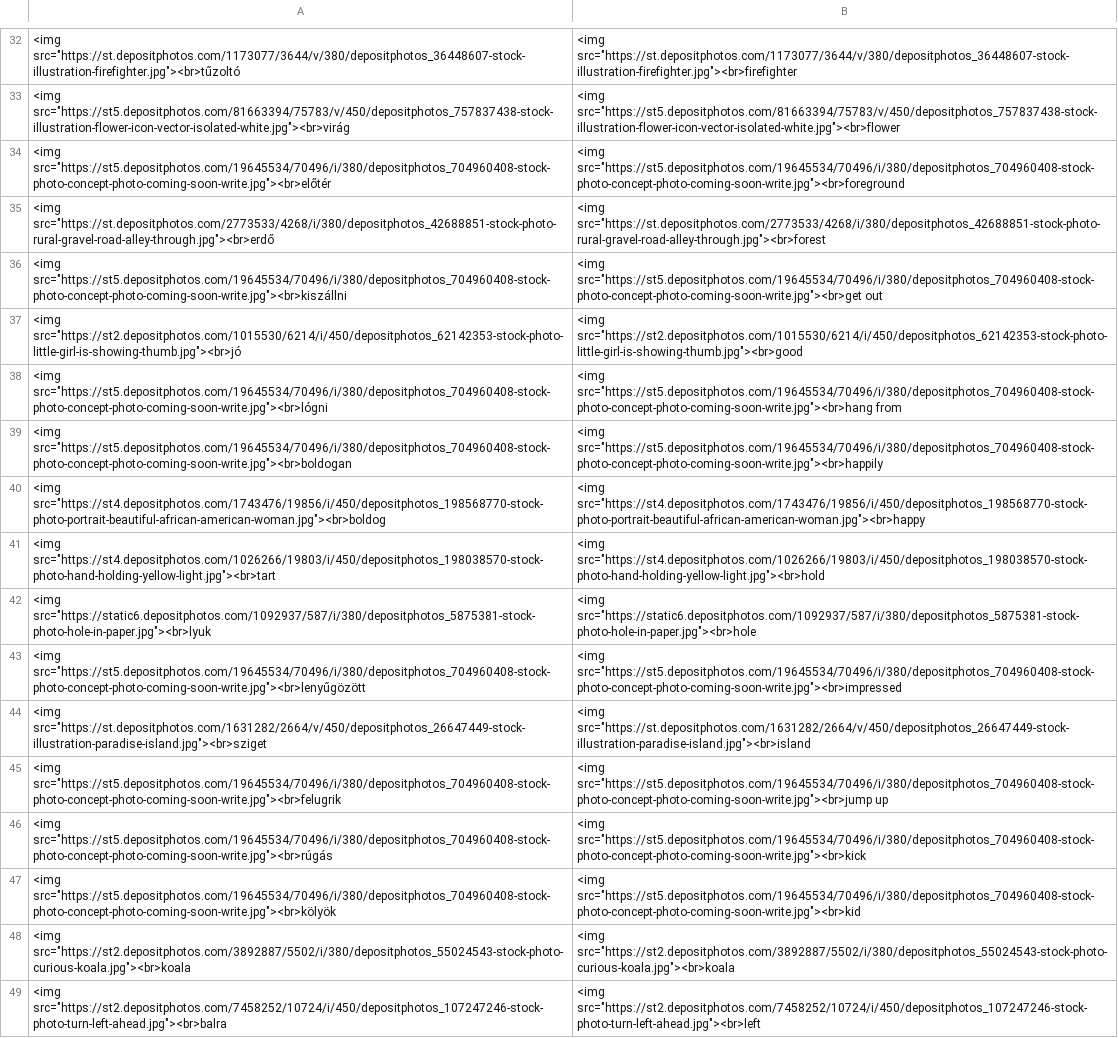
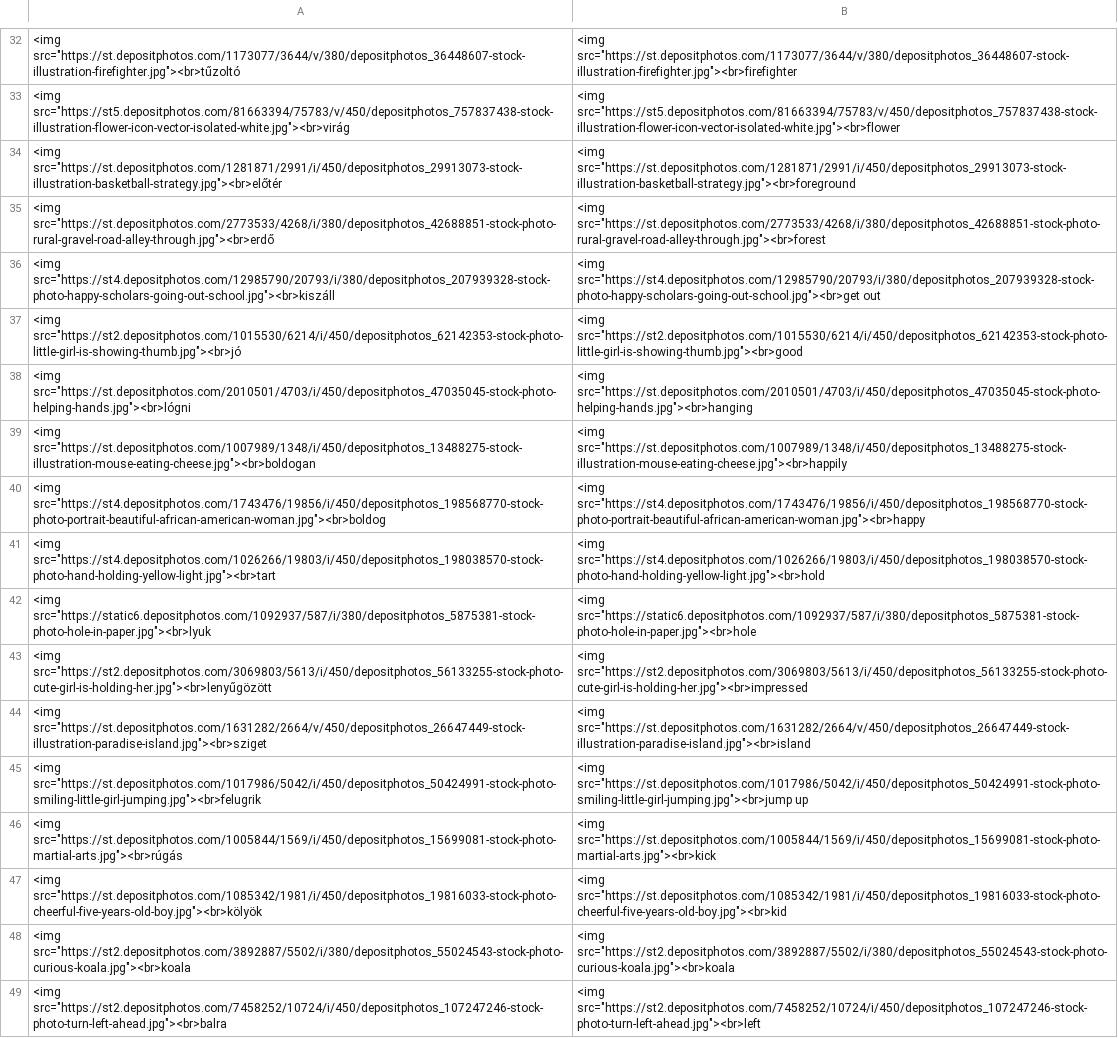
Before and after one commit to Felisha76/portfolio, a CSV file: cs_templates/en_hu_Oxford_English_Plus_2_U4.csv, drawn as a sheet; only a part is shown, gaps mark what is left out; the diff covers the shown part only; the diff names each change by its address in the sheet, - before the commit and + after, or states it on an @@ line.

```diff
--- a/cs_templates/en_hu_Oxford_English_Plus_2_U4.csv
+++ b/cs_templates/en_hu_Oxford_English_Plus_2_U4.csv
-A34: <img src="https://st5.depositphotos.com/19645534/70496/i/380/depositphotos_704960408-stock-photo-concept-photo-coming-soon-write.jpg"><br>előtér
+A34: <img src="https://st.depositphotos.com/1281871/2991/i/450/depositphotos_29913073-stock-illustration-basketball-strategy.jpg"><br>előtér
-B34: <img src="https://st5.depositphotos.com/19645534/70496/i/380/depositphotos_704960408-stock-photo-concept-photo-coming-soon-write.jpg"><br>foreground
+B34: <img src="https://st.depositphotos.com/1281871/2991/i/450/depositphotos_29913073-stock-illustration-basketball-strategy.jpg"><br>foreground
-A36: <img src="https://st5.depositphotos.com/19645534/70496/i/380/depositphotos_704960408-stock-photo-concept-photo-coming-soon-write.jpg"><br>kiszállni
+A36: <img src="https://st4.depositphotos.com/12985790/20793/i/380/depositphotos_207939328-stock-photo-happy-scholars-going-out-school.jpg"><br>kiszáll
-B36: <img src="https://st5.depositphotos.com/19645534/70496/i/380/depositphotos_704960408-stock-photo-concept-photo-coming-soon-write.jpg"><br>get out
+B36: <img src="https://st4.depositphotos.com/12985790/20793/i/380/depositphotos_207939328-stock-photo-happy-scholars-going-out-school.jpg"><br>get out
-A38: <img src="https://st5.depositphotos.com/19645534/70496/i/380/depositphotos_704960408-stock-photo-concept-photo-coming-soon-write.jpg"><br>lógni
+A38: <img src="https://st.depositphotos.com/2010501/4703/i/450/depositphotos_47035045-stock-photo-helping-hands.jpg"><br>lógni
-B38: <img src="https://st5.depositphotos.com/19645534/70496/i/380/depositphotos_704960408-stock-photo-concept-photo-coming-soon-write.jpg"><br>hang from
+B38: <img src="https://st.depositphotos.com/2010501/4703/i/450/depositphotos_47035045-stock-photo-helping-hands.jpg"><br>hanging
-A39: <img src="https://st5.depositphotos.com/19645534/70496/i/380/depositphotos_704960408-stock-photo-concept-photo-coming-soon-write.jpg"><br>boldogan
+A39: <img src="https://st.depositphotos.com/1007989/1348/i/450/depositphotos_13488275-stock-illustration-mouse-eating-cheese.jpg"><br>boldogan
-B39: <img src="https://st5.depositphotos.com/19645534/70496/i/380/depositphotos_704960408-stock-photo-concept-photo-coming-soon-write.jpg"><br>happily
+B39: <img src="https://st.depositphotos.com/1007989/1348/i/450/depositphotos_13488275-stock-illustration-mouse-eating-cheese.jpg"><br>happily
-A43: <img src="https://st5.depositphotos.com/19645534/70496/i/380/depositphotos_704960408-stock-photo-concept-photo-coming-soon-write.jpg"><br>lenyűgözött
+A43: <img src="https://st2.depositphotos.com/3069803/5613/i/450/depositphotos_56133255-stock-photo-cute-girl-is-holding-her.jpg"><br>lenyűgözött
-B43: <img src="https://st5.depositphotos.com/19645534/70496/i/380/depositphotos_704960408-stock-photo-concept-photo-coming-soon-write.jpg"><br>impressed
+B43: <img src="https://st2.depositphotos.com/3069803/5613/i/450/depositphotos_56133255-stock-photo-cute-girl-is-holding-her.jpg"><br>impressed
-A45: <img src="https://st5.depositphotos.com/19645534/70496/i/380/depositphotos_704960408-stock-photo-concept-photo-coming-soon-write.jpg"><br>felugrik
+A45: <img src="https://st.depositphotos.com/1017986/5042/i/450/depositphotos_50424991-stock-photo-smiling-little-girl-jumping.jpg"><br>felugrik
-B45: <img src="https://st5.depositphotos.com/19645534/70496/i/380/depositphotos_704960408-stock-photo-concept-photo-coming-soon-write.jpg"><br>jump up
+B45: <img src="https://st.depositphotos.com/1017986/5042/i/450/depositphotos_50424991-stock-photo-smiling-little-girl-jumping.jpg"><br>jump up
-A46: <img src="https://st5.depositphotos.com/19645534/70496/i/380/depositphotos_704960408-stock-photo-concept-photo-coming-soon-write.jpg"><br>rúgás
+A46: <img src="https://st.depositphotos.com/1005844/1569/i/450/depositphotos_15699081-stock-photo-martial-arts.jpg"><br>rúgás
-B46: <img src="https://st5.depositphotos.com/19645534/70496/i/380/depositphotos_704960408-stock-photo-concept-photo-coming-soon-write.jpg"><br>kick
+B46: <img src="https://st.depositphotos.com/1005844/1569/i/450/depositphotos_15699081-stock-photo-martial-arts.jpg"><br>kick
-A47: <img src="https://st5.depositphotos.com/19645534/70496/i/380/depositphotos_704960408-stock-photo-concept-photo-coming-soon-write.jpg"><br>kölyök
+A47: <img src="https://st.depositphotos.com/1085342/1981/i/450/depositphotos_19816033-stock-photo-cheerful-five-years-old-boy.jpg"><br>kölyök
-B47: <img src="https://st5.depositphotos.com/19645534/70496/i/380/depositphotos_704960408-stock-photo-concept-photo-coming-soon-write.jpg"><br>kid
+B47: <img src="https://st.depositphotos.com/1085342/1981/i/450/depositphotos_19816033-stock-photo-cheerful-five-years-old-boy.jpg"><br>kid
```
Also changed, not shown: 1 added row, 1 removed row and 92 edited cells elsewhere in this file, cs_templates/di_en_Oxford_English_Plus_1-2.csv, cs_templates/en_hu_Oxford_English_Plus_1-2_COMPLETE.csv, 12 other files.
